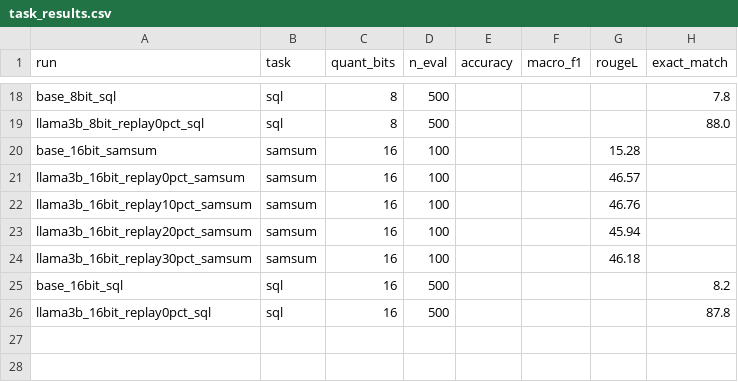
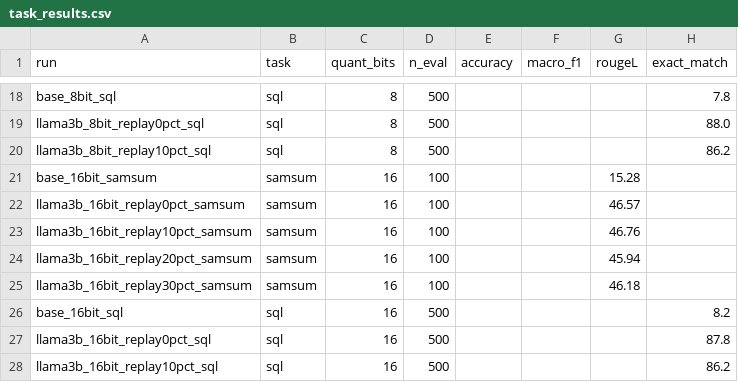
Before and after one commit to AnsariUsaid/qlora-forgetting-replay, a CSV file: results/task_results.csv, drawn as a sheet; only a part is shown, gaps mark what is left out.

```diff
--- a/results/task_results.csv
+++ b/results/task_results.csv
@@ -19,2 +19,3 @@ base_8bit_sql,sql,8,500,,,,7.8
 llama3b_8bit_replay0pct_sql,sql,8,500,,,,88.0
+llama3b_8bit_replay10pct_sql,sql,8,500,,,,86.2
 base_16bit_samsum,samsum,16,100,,,15.28,
@@ -26 +27,2 @@ base_16bit_sql,sql,16,500,,,,8.2
 llama3b_16bit_replay0pct_sql,sql,16,500,,,,87.8
+llama3b_16bit_replay10pct_sql,sql,16,500,,,,86.2
```
Also changed, not shown: results/all_results.csv, 4 other files.
